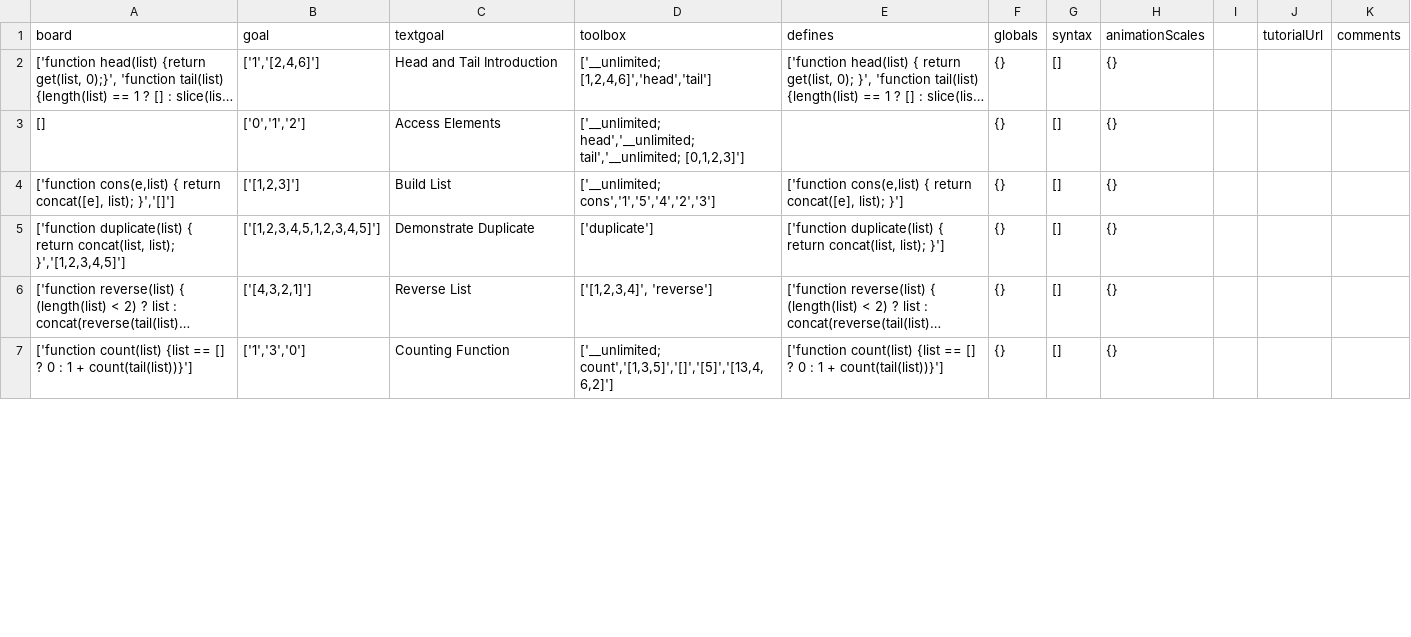
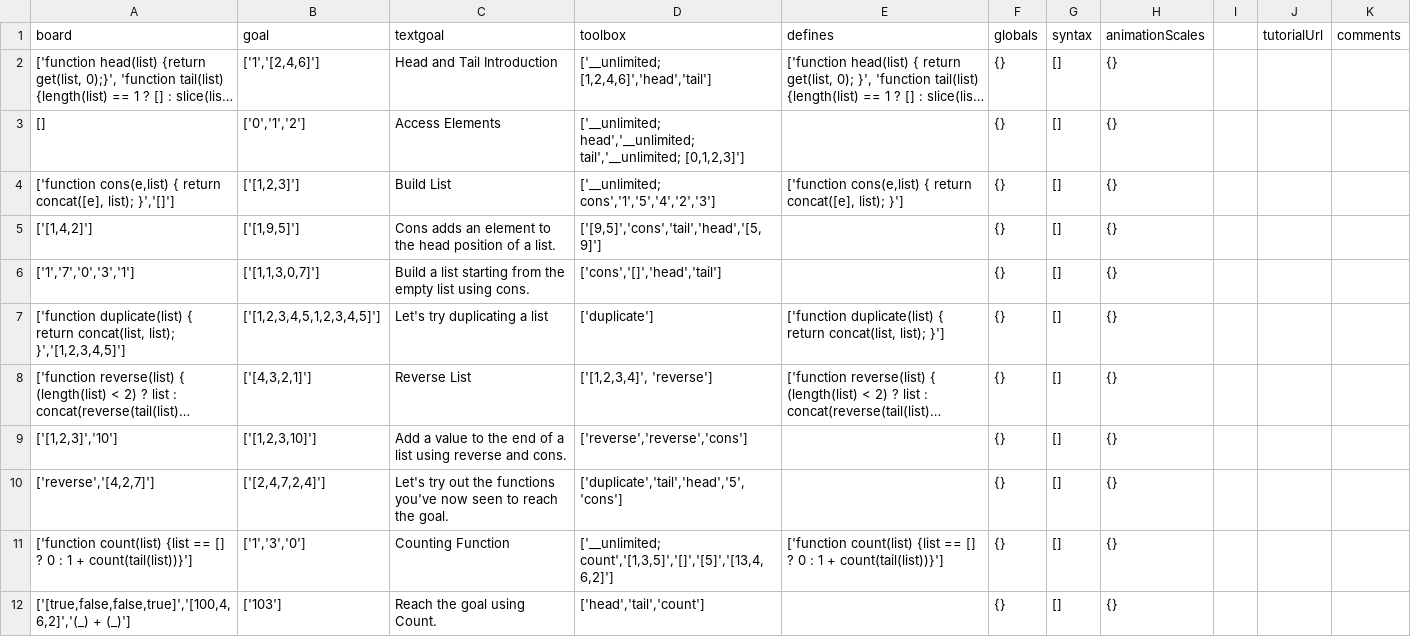
Before and after one commit to laptou/reduct, a CSV file: chapterutil/levels/list-functions.csv, drawn as a sheet; only a part is shown; long unchanged cells end in …; addresses are those after the commit; the diff covers the shown part only; the diff names each change by its address in the sheet, - before the commit and + after, or states it on an @@ line.

Commit message:
Add more list levels

```diff
--- a/chapterutil/levels/list-functions.csv
+++ b/chapterutil/levels/list-functions.csv
+row 5: ['[1,4,2]'] | ['[1,9,5]'] | Cons adds an element to the head position of a list. | ['[9,5]','cons','tail','head','[5,9]'] |  | {} | [] | {}
+row 6: ['1','7','0','3','1'] | ['[1,1,3,0,7]'] | Build a list starting from the empty list using cons. | ['cons','[]','head','tail'] |  | {} | [] | {}
-C7 (textgoal): Demonstrate Duplicate
+C7 (textgoal): Let's try duplicating a list
+row 9: ['[1,2,3]','10'] | ['[1,2,3,10]'] | Add a value to the end of a list using reverse and cons. | ['reverse','reverse','cons'] |  | {} | [] | {}
+row 10: ['reverse','[4,2,7]'] | ['[2,4,7,2,4]'] | Let's try out the functions you've now seen to reach the goal. | ['duplicate','tail','head','5','cons'] |  | {} | [] | {}
+row 12: ['[true,false,false,true]','[100,4,6,2]','(_) + (_)'] | ['103'] | Reach the goal using Count. | ['head','tail','count'] |  | {} | [] | {}
```
Also changed, not shown: 2 added rows and 4 edited cells elsewhere in this file, 1 other file.
